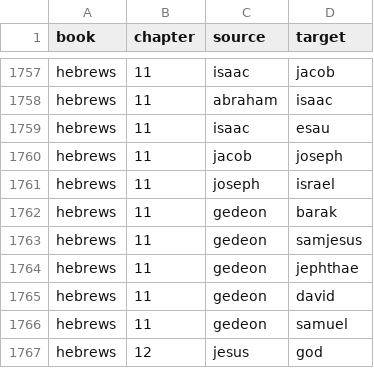
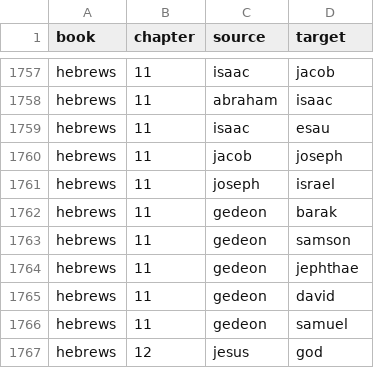
Before and after one commit to itsgorain/datasets, a CSV file: networks/bible/bible_nt_network.csv, drawn as a sheet; only a part is shown, gaps mark what is left out; the diff covers the shown part only.

```diff
--- a/networks/bible/bible_nt_network.csv
+++ b/networks/bible/bible_nt_network.csv
@@ -1762,3 +1762,3 @@ hebrews,11,joseph,israel
 hebrews,11,gedeon,barak
-hebrews,11,gedeon,samjesus
+hebrews,11,gedeon,samson
 hebrews,11,gedeon,jephthae
```
Also changed, not shown: 5 edited cells elsewhere in this file, networks/bible/bible_full_network.csv, networks/bible/bible_ot_network.csv.
